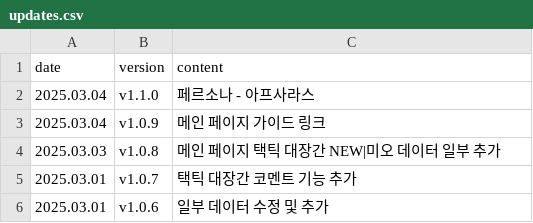
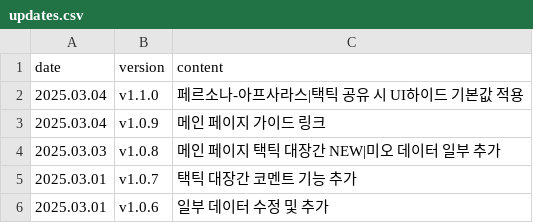
Before and after one commit to absolroot/LufelNet, a CSV file: data/updates.csv, drawn as a sheet; only a part is shown.

```diff
--- a/data/updates.csv
+++ b/data/updates.csv
@@ -1,3 +1,3 @@
 date,version,content
-2025.03.04,v1.1.0,페르소나 - 아프사라스
+2025.03.04,v1.1.0,페르소나-아프사라스|택틱 공유 시 UI하이드 기본값 적용
 2025.03.04,v1.0.9,메인 페이지 가이드 링크
```
Also changed, not shown: 3 other files.
